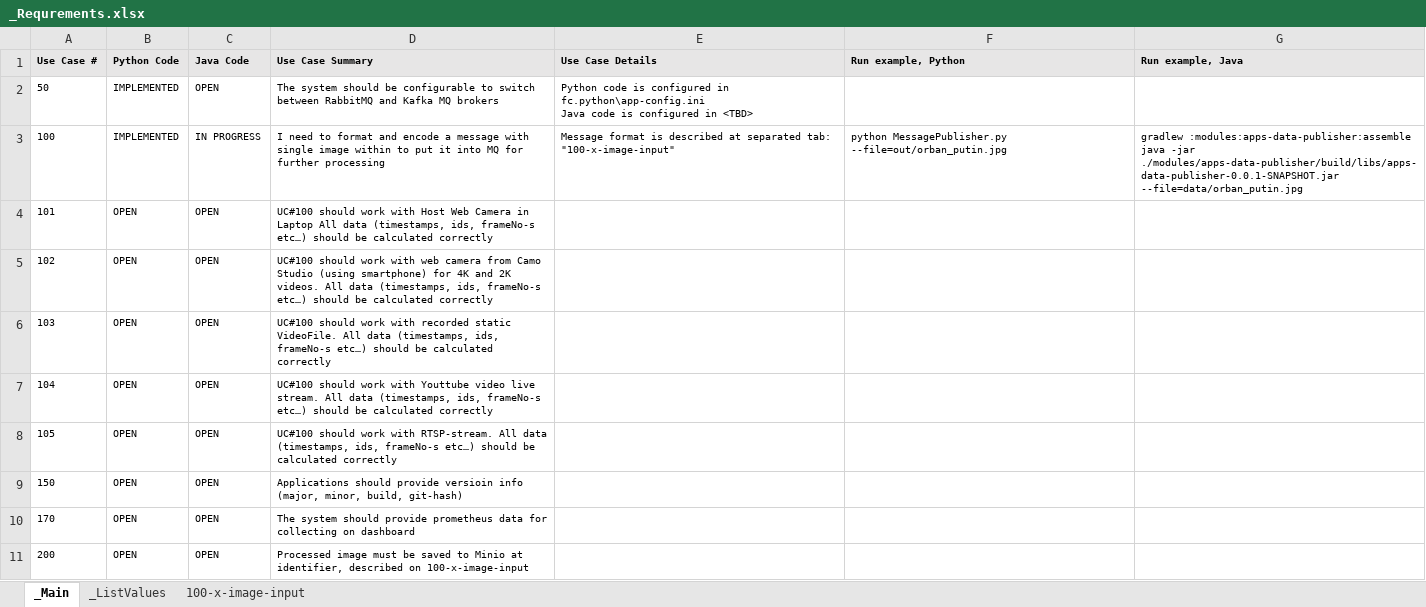
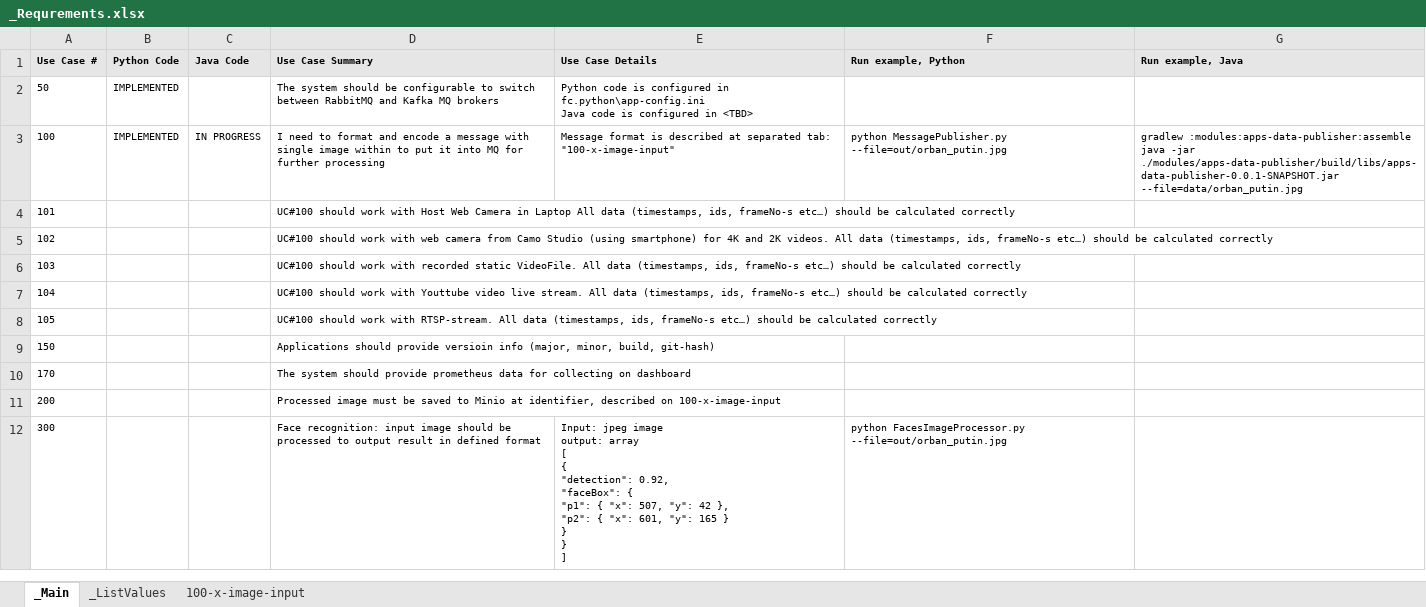
Before and after one commit to vadim-kosarev/fc, an Excel workbook: doc/_Requrements.xlsx, sheet _Main, drawn as a sheet; values as stored, in another font and other column widths than the file's, no borders; conditional formats not drawn; ↵ is a line break in a cell; the diff names each change by its address in the sheet, - before the commit and + after, or states it on an @@ line.

Commit message:
Extracted structures into separated model, json serialization of faceBoxes, format for output of detections in python

```diff
--- a/doc/_Requrements.xlsx (sheet _Main)
+++ b/doc/_Requrements.xlsx (sheet _Main)
-C2 (Java Code): OPEN
+C2 (Java Code): (empty)
-B4:B11 (Python Code): OPEN
+B4:B11 (Python Code): (empty)
-C4:C11 (Java Code): OPEN
+C4:C11 (Java Code): (empty)
+row 12: 300 |  |  | Face recognition: input image should be processed to output result in defined format | Input: jpeg image ↵ output: array ↵ [ ↵ { ↵ "detection": 0.92, ↵ "faceBox": { ↵ "p1": { "x": 507, "y": 42 }, ↵ "p2": { "x": 601, "y": 165 } ↵ } ↵ } ↵ ] | python FacesImageProcessor.py --file=out/orban_putin.jpg
```
Also changed, not shown: 4 other files.
